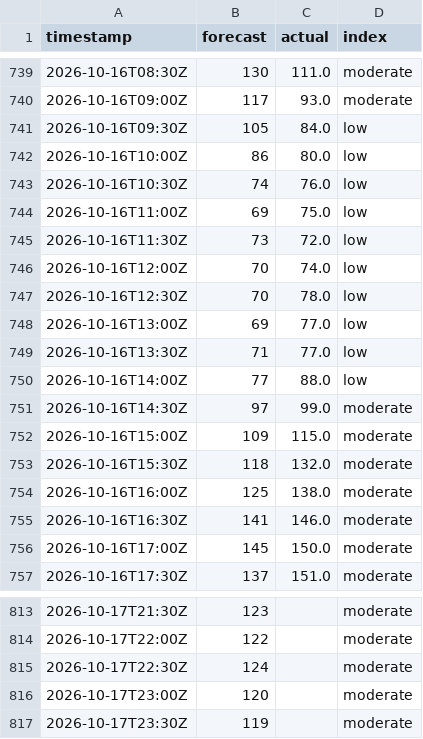
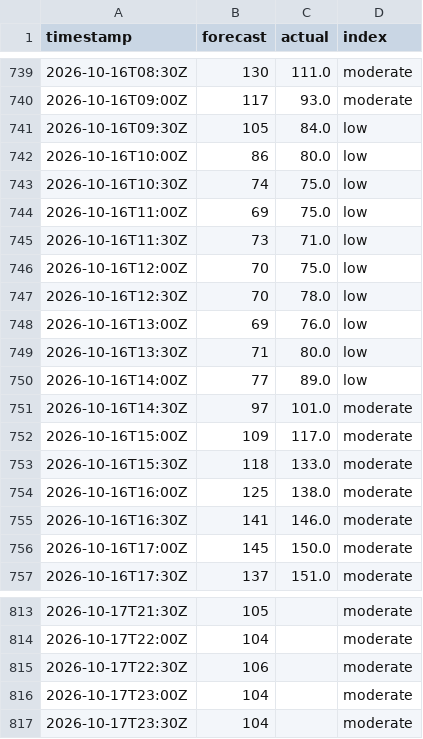
Before and after one commit to sweetluvz/Collectdata, a CSV file: data/energy/gb/carbon_intensity/2026-10.csv, drawn as a sheet; only a part is shown, gaps mark what is left out; the diff covers the shown part only.

```diff
--- a/data/energy/gb/carbon_intensity/2026-10.csv
+++ b/data/energy/gb/carbon_intensity/2026-10.csv
@@ -742,13 +742,13 @@ timestamp,forecast,actual,index
 2026-10-16T10:00Z,86,80.0,low
-2026-10-16T10:30Z,74,76.0,low
+2026-10-16T10:30Z,74,75.0,low
 2026-10-16T11:00Z,69,75.0,low
-2026-10-16T11:30Z,73,72.0,low
-2026-10-16T12:00Z,70,74.0,low
+2026-10-16T11:30Z,73,71.0,low
+2026-10-16T12:00Z,70,75.0,low
 2026-10-16T12:30Z,70,78.0,low
-2026-10-16T13:00Z,69,77.0,low
-2026-10-16T13:30Z,71,77.0,low
-2026-10-16T14:00Z,77,88.0,low
-2026-10-16T14:30Z,97,99.0,moderate
-2026-10-16T15:00Z,109,115.0,moderate
-2026-10-16T15:30Z,118,132.0,moderate
+2026-10-16T13:00Z,69,76.0,low
+2026-10-16T13:30Z,71,80.0,low
+2026-10-16T14:00Z,77,89.0,low
+2026-10-16T14:30Z,97,101.0,moderate
+2026-10-16T15:00Z,109,117.0,moderate
+2026-10-16T15:30Z,118,133.0,moderate
 2026-10-16T16:00Z,125,138.0,moderate
@@ -813,5 +813,5 @@ timestamp,forecast,actual,index
-2026-10-17T21:30Z,123,,moderate
-2026-10-17T22:00Z,122,,moderate
-2026-10-17T22:30Z,124,,moderate
-2026-10-17T23:00Z,120,,moderate
-2026-10-17T23:30Z,119,,moderate
+2026-10-17T21:30Z,105,,moderate
+2026-10-17T22:00Z,104,,moderate
+2026-10-17T22:30Z,106,,moderate
+2026-10-17T23:00Z,104,,moderate
+2026-10-17T23:30Z,104,,moderate
```
Also changed, not shown: 36 edited cells elsewhere in this file, data/energy/gb/demand/2026-10.csv, data/energy/gb/generation/2026-10.csv, 2 other files.
